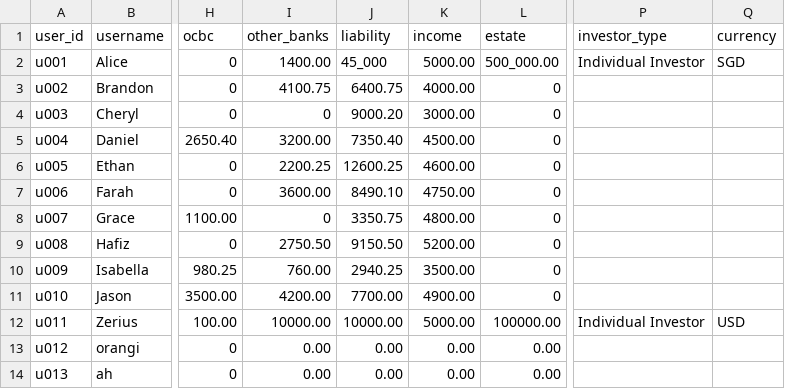
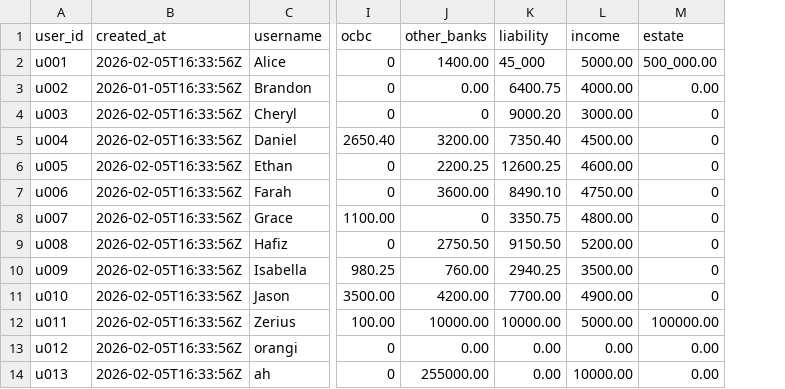
Before and after one commit to Zerius7733/FinTech, a CSV file: backend/csv_data/users.csv, drawn as a sheet; only a part is shown, gaps mark what is left out; removed rows and columns are numbered as before the commit, all else as after; the diff names each change by its address in the sheet, - before the commit and + after, or states it on an @@ line.

```diff
--- a/backend/csv_data/users.csv
+++ b/backend/csv_data/users.csv
+column B (created_at), rows 2-14: 2026-02-05T16:33:56Z | 2026-01-05T16:33:56Z | 2026-02-05T16:33:56Z | 2026-02-05T16:33:56Z | 2026-02-05T16:33:56Z | 2026-02-05T16:33:56Z | 2026-02-05T16:33:56Z | 2026-02-05T16:33:56Z | 2026-02-05T16:33:56Z | 2026-02-05T16:33:56Z | 2026-02-05T16:33:56Z | 2026-02-05T16:33:56Z | 2026-02-05T16:33:56Z
-column P (investor_type), rows 2-12: Individual Investor |  |  |  |  |  |  |  |  |  | Individual Investor
-column Q (currency), rows 2-12: SGD |  |  |  |  |  |  |  |  |  | USD
-J3 (other_banks): 4100.75
+J3 (other_banks): 0.00
-M3 (estate): 0
+M3 (estate): 0.00
-J14 (other_banks): 0.00
+J14 (other_banks): 255000.00
-L14 (income): 0.00
+L14 (income): 10000.00
```
Also changed, not shown: 12 other files.
